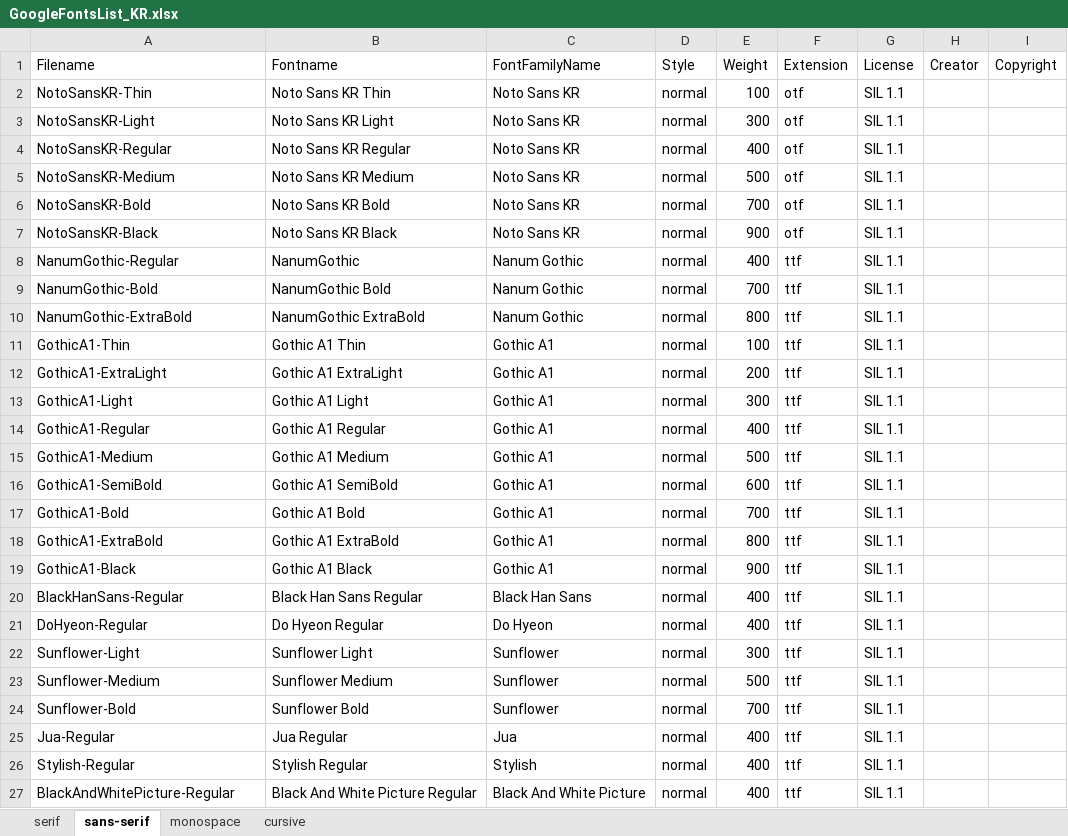
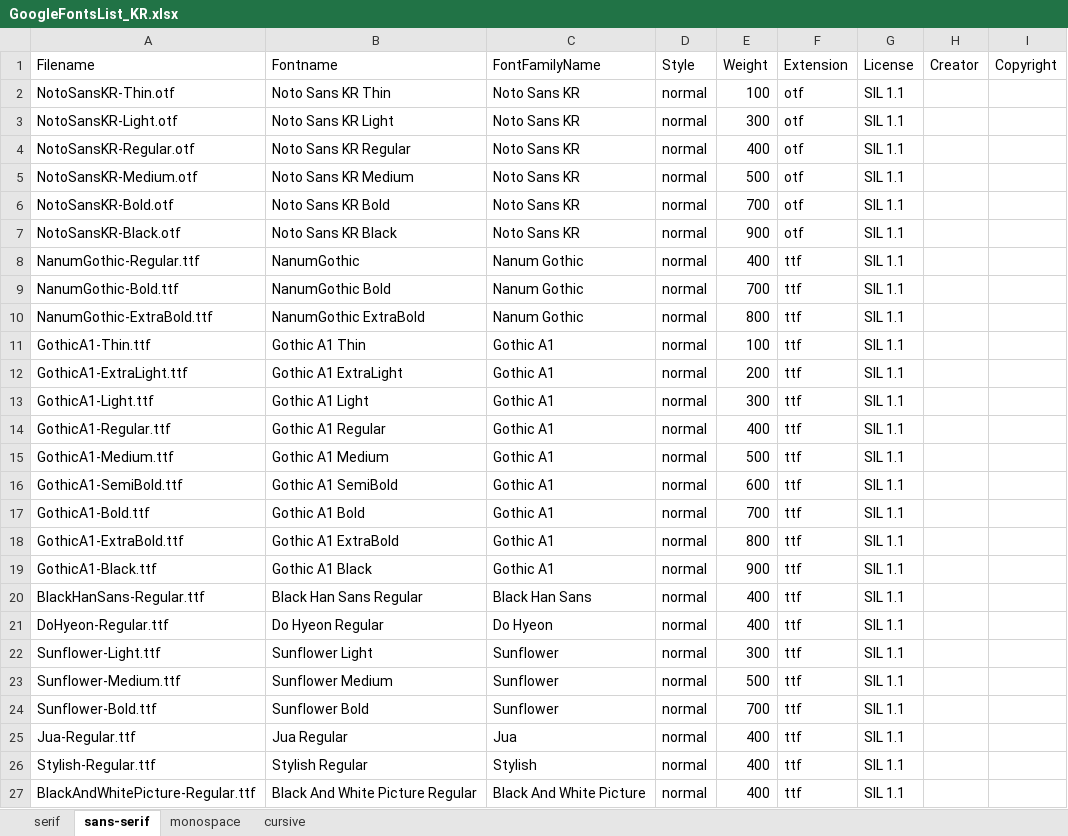
Before and after one commit to rocketfont/rocketfont_DB_inserter, an Excel workbook: GoogleFontsList_KR.xlsx, sheet sans-serif, drawn as a sheet; values as stored, in another font and other column widths than the file's, no borders; the diff names each change by its address in the sheet, - before the commit and + after, or states it on an @@ line.

```diff
--- a/GoogleFontsList_KR.xlsx (sheet sans-serif)
+++ b/GoogleFontsList_KR.xlsx (sheet sans-serif)
-A2 (Filename): NotoSansKR-Thin
+A2 (Filename): NotoSansKR-Thin.otf
-A3 (Filename): NotoSansKR-Light
+A3 (Filename): NotoSansKR-Light.otf
-A4 (Filename): NotoSansKR-Regular
+A4 (Filename): NotoSansKR-Regular.otf
-A5 (Filename): NotoSansKR-Medium
+A5 (Filename): NotoSansKR-Medium.otf
-A6 (Filename): NotoSansKR-Bold
+A6 (Filename): NotoSansKR-Bold.otf
-A7 (Filename): NotoSansKR-Black
+A7 (Filename): NotoSansKR-Black.otf
-A8 (Filename): NanumGothic-Regular
+A8 (Filename): NanumGothic-Regular.ttf
-A9 (Filename): NanumGothic-Bold
+A9 (Filename): NanumGothic-Bold.ttf
-A10 (Filename): NanumGothic-ExtraBold
+A10 (Filename): NanumGothic-ExtraBold.ttf
-A11 (Filename): GothicA1-Thin
+A11 (Filename): GothicA1-Thin.ttf
-A12 (Filename): GothicA1-ExtraLight
+A12 (Filename): GothicA1-ExtraLight.ttf
-A13 (Filename): GothicA1-Light
+A13 (Filename): GothicA1-Light.ttf
-A14 (Filename): GothicA1-Regular
+A14 (Filename): GothicA1-Regular.ttf
-A15 (Filename): GothicA1-Medium
+A15 (Filename): GothicA1-Medium.ttf
-A16 (Filename): GothicA1-SemiBold
+A16 (Filename): GothicA1-SemiBold.ttf
-A17 (Filename): GothicA1-Bold
+A17 (Filename): GothicA1-Bold.ttf
-A18 (Filename): GothicA1-ExtraBold
+A18 (Filename): GothicA1-ExtraBold.ttf
-A19 (Filename): GothicA1-Black
+A19 (Filename): GothicA1-Black.ttf
-A20 (Filename): BlackHanSans-Regular
+A20 (Filename): BlackHanSans-Regular.ttf
-A21 (Filename): DoHyeon-Regular
+A21 (Filename): DoHyeon-Regular.ttf
-A22 (Filename): Sunflower-Light
+A22 (Filename): Sunflower-Light.ttf
-A23 (Filename): Sunflower-Medium
+A23 (Filename): Sunflower-Medium.ttf
-A24 (Filename): Sunflower-Bold
+A24 (Filename): Sunflower-Bold.ttf
-A25 (Filename): Jua-Regular
+A25 (Filename): Jua-Regular.ttf
-A26 (Filename): Stylish-Regular
+A26 (Filename): Stylish-Regular.ttf
-A27 (Filename): BlackAndWhitePicture-Regular
+A27 (Filename): BlackAndWhitePicture-Regular.ttf
```
Also changed, not shown: sheet cursive, sheet serif, sheet monospace, 2 other files.
